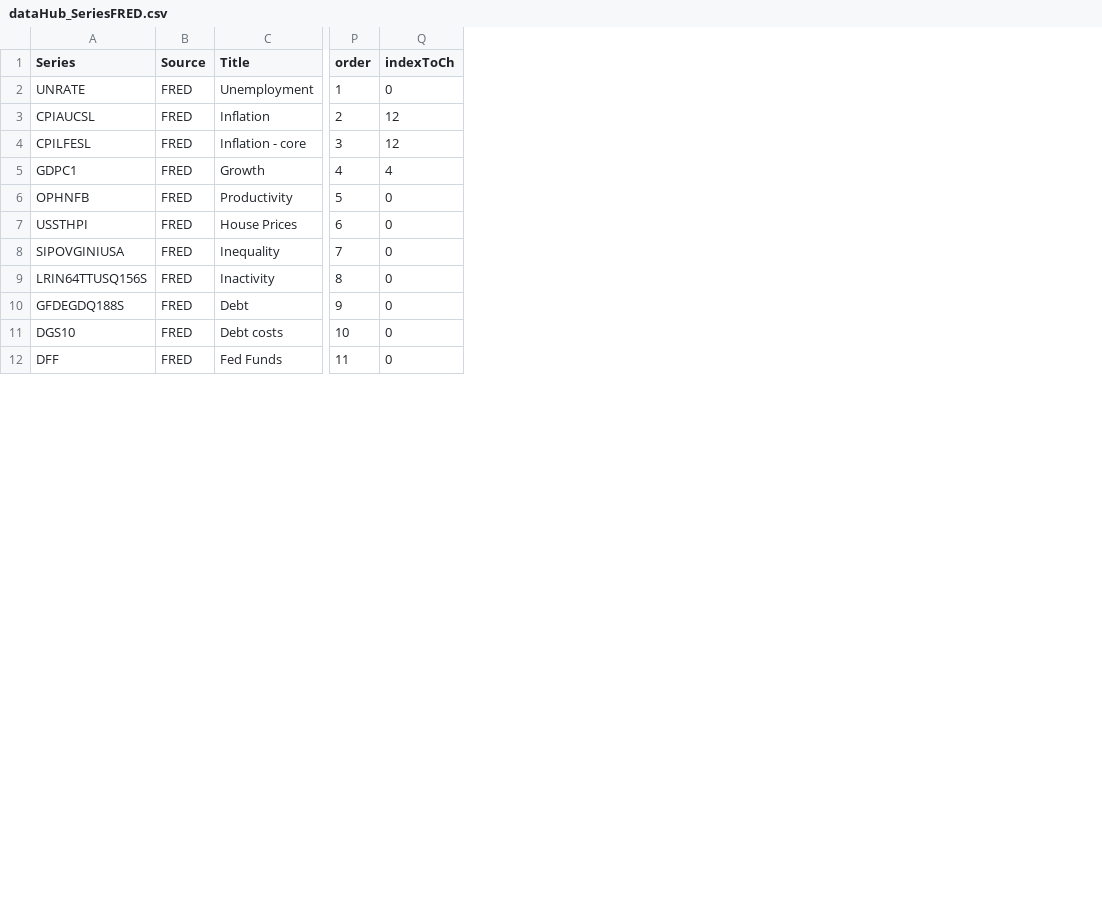
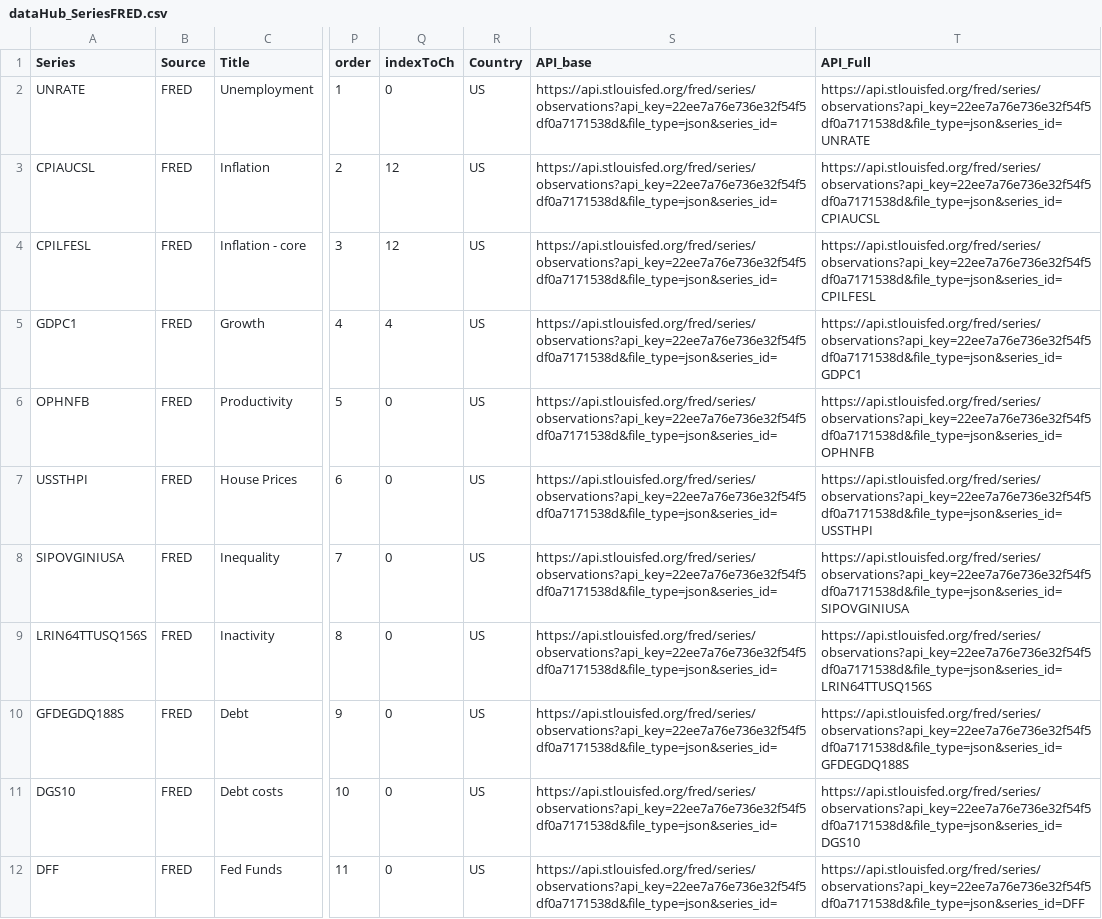
Before and after one commit to RDeconomist/RDeconomist.github.io, a CSV file: data/us/dataHub_SeriesFRED.csv, drawn as a sheet; only a part is shown, gaps mark what is left out; the diff names each change by its address in the sheet, - before the commit and + after, or states it on an @@ line.

```diff
--- a/data/us/dataHub_SeriesFRED.csv
+++ b/data/us/dataHub_SeriesFRED.csv
+column R (Country), rows 2-12: all US
+column S (API_base), rows 2-12: all https://api.stlouisfed.org/fred/series/observations?api_key=22ee7a76e736e32f54f5df0a7171538d&file_type=json&series_id=
+column T (API_Full), rows 2-12: https://api.stlouisfed.org/fred/series/observations?api_key=22ee7a76e736e32f54f5df0a7171538d&file_type=json&series_id=UNRATE | https://api.stlouisfed.org/fred/series/observations?api_key=22ee7a76e736e32f54f5df0a7171538d&file_type=json&series_id=CPIAUCSL | https://api.stlouisfed.org/fred/series/observations?api_key=22ee7a76e736e32f54f5df0a7171538d&file_type=json&series_id=CPILFESL | https://api.stlouisfed.org/fred/series/observations?api_key=22ee7a76e736e32f54f5df0a7171538d&file_type=json&series_id=GDPC1 | https://api.stlouisfed.org/fred/series/observations?api_key=22ee7a76e736e32f54f5df0a7171538d&file_type=json&series_id=OPHNFB | https://api.stlouisfed.org/fred/series/observations?api_key=22ee7a76e736e32f54f5df0a7171538d&file_type=json&series_id=USSTHPI | https://api.stlouisfed.org/fred/series/observations?api_key=22ee7a76e736e32f54f5df0a7171538d&file_type=json&series_id=SIPOVGINIUSA | https://api.stlouisfed.org/fred/series/observations?api_key=22ee7a76e736e32f54f5df0a7171538d&file_type=json&series_id=LRIN64TTUSQ156S | https://api.stlouisfed.org/fred/series/observations?api_key=22ee7a76e736e32f54f5df0a7171538d&file_type=json&series_id=GFDEGDQ188S | https://api.stlouisfed.org/fred/series/observations?api_key=22ee7a76e736e32f54f5df0a7171538d&file_type=json&series_id=DGS10 | https://api.stlouisfed.org/fred/series/observations?api_key=22ee7a76e736e32f54f5df0a7171538d&file_type=json&series_id=DFF
```
Also changed, not shown: data/uk/onsDataHubSeries.csv.
